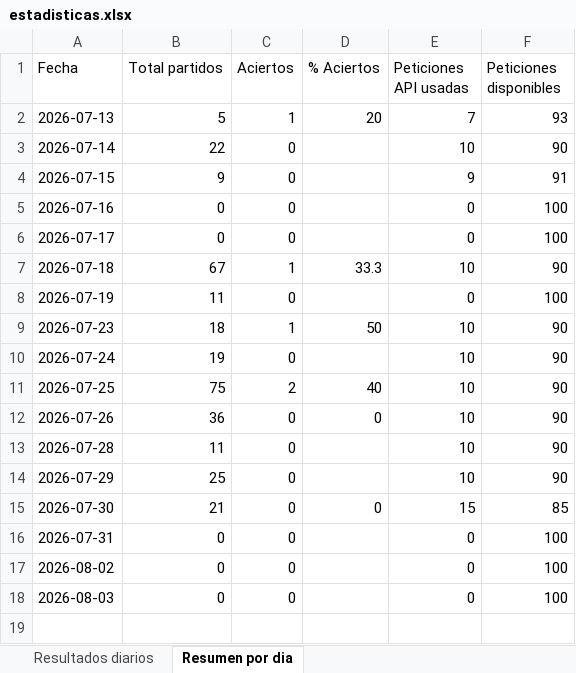
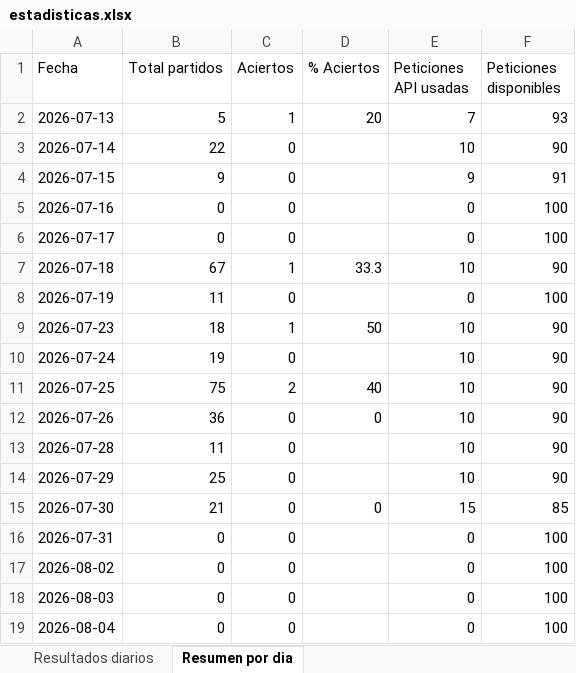
Before and after one commit to erikolivo/alertas-apuestas, an Excel workbook: data/estadisticas.xlsx, sheet Resumen por dia, drawn as a sheet; values as stored, in another font and other column widths than the file's, no borders; the diff names each change by its address in the sheet, - before the commit and + after, or states it on an @@ line.

```diff
--- a/data/estadisticas.xlsx (sheet Resumen por dia)
+++ b/data/estadisticas.xlsx (sheet Resumen por dia)
+row 19: 2026-08-04 | 0 | 0 |  | 0 | 100
```
Also changed, not shown: 1 other file.
